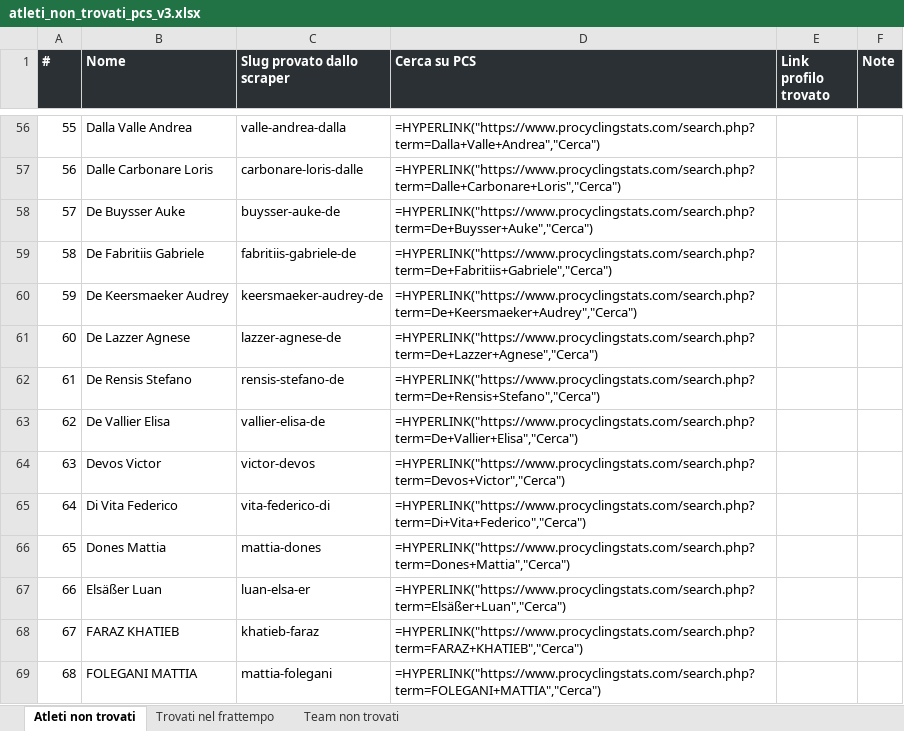
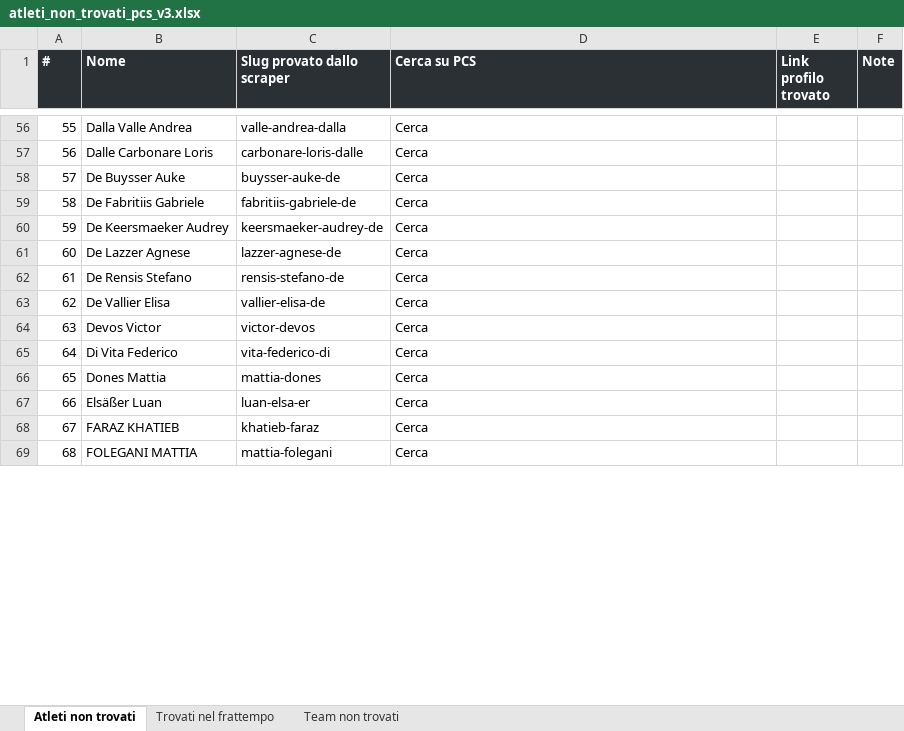
Before and after one commit to Vezz90/italiacrit, an Excel workbook: atleti_non_trovati_pcs_v3.xlsx, sheet Atleti non trovati, drawn as a sheet; only a part is shown, gaps mark what is left out; values as stored, in another font and other column widths than the file's, no borders; formulas without a stored value are shown as written; the diff covers the shown part only; the diff names each change by its address in the sheet, - before the commit and + after, or states it on an @@ line.

```diff
--- a/atleti_non_trovati_pcs_v3.xlsx (sheet Atleti non trovati)
+++ b/atleti_non_trovati_pcs_v3.xlsx (sheet Atleti non trovati)
-D56 (Cerca su PCS): =HYPERLINK("https://www.procyclingstats.com/search.php?term=Dalla+Valle+Andrea","Cerca")
+D56 (Cerca su PCS): Cerca
-D57 (Cerca su PCS): =HYPERLINK("https://www.procyclingstats.com/search.php?term=Dalle+Carbonare+Loris","Cerca")
+D57 (Cerca su PCS): Cerca
-D58 (Cerca su PCS): =HYPERLINK("https://www.procyclingstats.com/search.php?term=De+Buysser+Auke","Cerca")
+D58 (Cerca su PCS): Cerca
-D59 (Cerca su PCS): =HYPERLINK("https://www.procyclingstats.com/search.php?term=De+Fabritiis+Gabriele","Cerca")
+D59 (Cerca su PCS): Cerca
-D60 (Cerca su PCS): =HYPERLINK("https://www.procyclingstats.com/search.php?term=De+Keersmaeker+Audrey","Cerca")
+D60 (Cerca su PCS): Cerca
-D61 (Cerca su PCS): =HYPERLINK("https://www.procyclingstats.com/search.php?term=De+Lazzer+Agnese","Cerca")
+D61 (Cerca su PCS): Cerca
-D62 (Cerca su PCS): =HYPERLINK("https://www.procyclingstats.com/search.php?term=De+Rensis+Stefano","Cerca")
+D62 (Cerca su PCS): Cerca
-D63 (Cerca su PCS): =HYPERLINK("https://www.procyclingstats.com/search.php?term=De+Vallier+Elisa","Cerca")
+D63 (Cerca su PCS): Cerca
-D64 (Cerca su PCS): =HYPERLINK("https://www.procyclingstats.com/search.php?term=Devos+Victor","Cerca")
+D64 (Cerca su PCS): Cerca
-D65 (Cerca su PCS): =HYPERLINK("https://www.procyclingstats.com/search.php?term=Di+Vita+Federico","Cerca")
+D65 (Cerca su PCS): Cerca
-D66 (Cerca su PCS): =HYPERLINK("https://www.procyclingstats.com/search.php?term=Dones+Mattia","Cerca")
+D66 (Cerca su PCS): Cerca
-D67 (Cerca su PCS): =HYPERLINK("https://www.procyclingstats.com/search.php?term=Elsäßer+Luan","Cerca")
+D67 (Cerca su PCS): Cerca
-D68 (Cerca su PCS): =HYPERLINK("https://www.procyclingstats.com/search.php?term=FARAZ+KHATIEB","Cerca")
+D68 (Cerca su PCS): Cerca
-D69 (Cerca su PCS): =HYPERLINK("https://www.procyclingstats.com/search.php?term=FOLEGANI+MATTIA","Cerca")
+D69 (Cerca su PCS): Cerca
```
Also changed, not shown: 208 edited cells elsewhere in this sheet, sheet Team non trovati, atleti_non_trovati_pcs_v2.xlsx, 4 other files.
